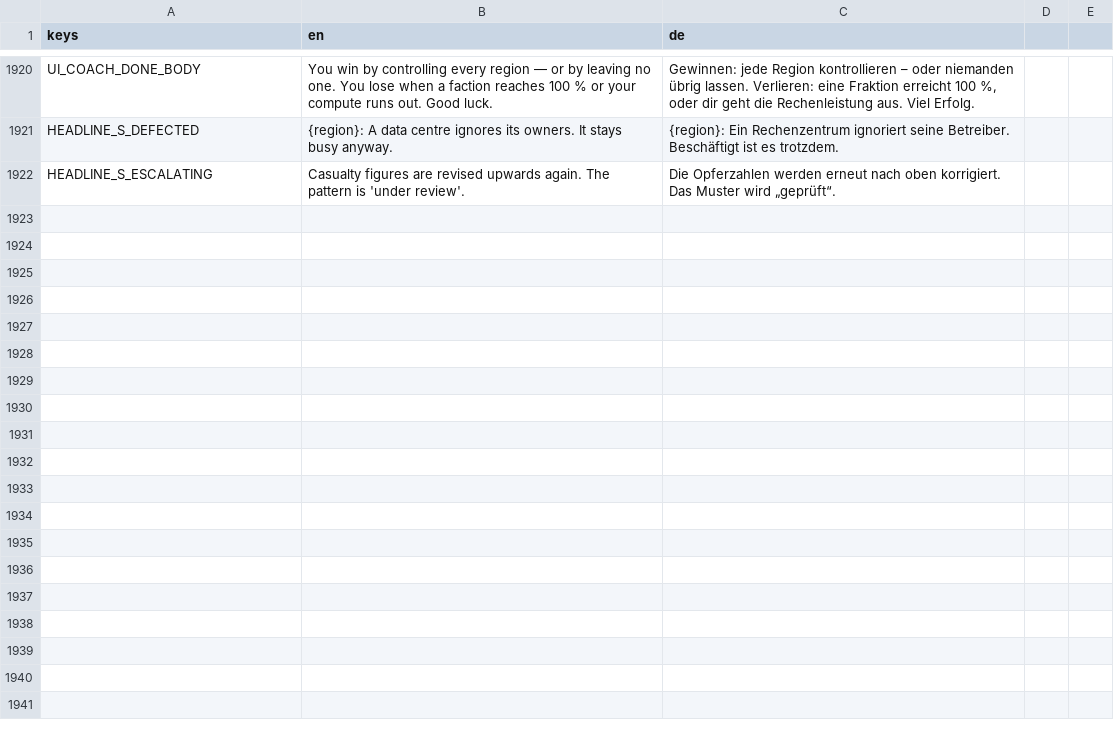
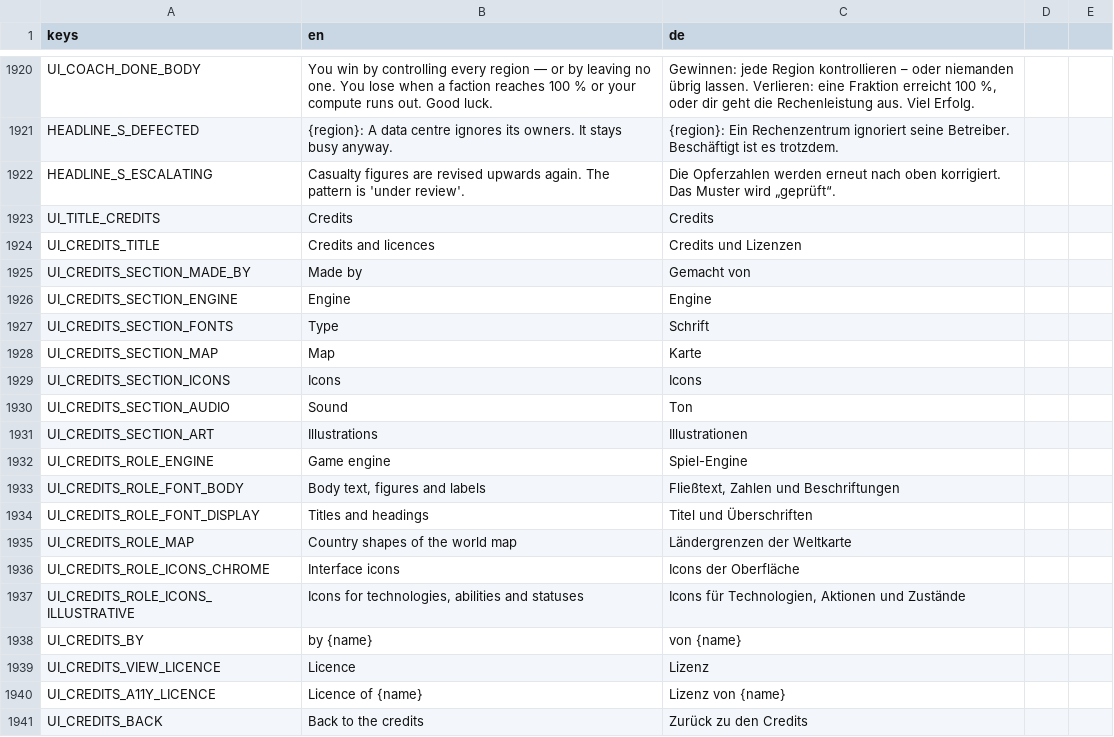
Before and after one commit to DenRakEiw/Doomsday, a CSV file: data/loc/strings.csv, drawn as a sheet; only a part is shown, gaps mark what is left out; the diff covers the shown part only.

```diff
--- a/data/loc/strings.csv
+++ b/data/loc/strings.csv
@@ -1922 +1922,20 @@ HEADLINE_S_DEFECTED,{region}: A data centre ignores its owners. It stays busy an
 HEADLINE_S_ESCALATING,Casualty figures are revised upwards again. The pattern is 'under review'.,Die Opferzahlen werden erneut nach oben korrigiert. Das Muster wird „geprüft“.
+UI_TITLE_CREDITS,Credits,Credits
+UI_CREDITS_TITLE,Credits and licences,Credits und Lizenzen
+UI_CREDITS_SECTION_MADE_BY,Made by,Gemacht von
+UI_CREDITS_SECTION_ENGINE,Engine,Engine
+UI_CREDITS_SECTION_FONTS,Type,Schrift
+UI_CREDITS_SECTION_MAP,Map,Karte
+UI_CREDITS_SECTION_ICONS,Icons,Icons
+UI_CREDITS_SECTION_AUDIO,Sound,Ton
+UI_CREDITS_SECTION_ART,Illustrations,Illustrationen
+UI_CREDITS_ROLE_ENGINE,Game engine,Spiel-Engine
+UI_CREDITS_ROLE_FONT_BODY,"Body text, figures and labels","Fließtext, Zahlen und Beschriftungen"
+UI_CREDITS_ROLE_FONT_DISPLAY,Titles and headings,Titel und Überschriften
+UI_CREDITS_ROLE_MAP,Country shapes of the world map,Ländergrenzen der Weltkarte
+UI_CREDITS_ROLE_ICONS_CHROME,Interface icons,Icons der Oberfläche
+UI_CREDITS_ROLE_ICONS_ILLUSTRATIVE,"Icons for technologies, abilities and statuses","Icons für Technologien, Aktionen und Zustände"
+UI_CREDITS_BY,by {name},von {name}
+UI_CREDITS_VIEW_LICENCE,Licence,Lizenz
+UI_CREDITS_A11Y_LICENCE,Licence of {name},Lizenz von {name}
+UI_CREDITS_BACK,Back to the credits,Zurück zu den Credits
```
Also changed, not shown: 12 added rows elsewhere in this file, 9 other files.
